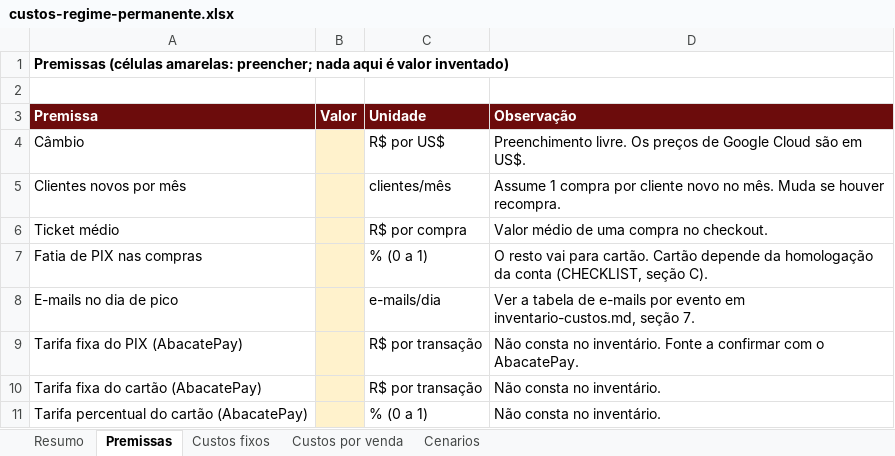
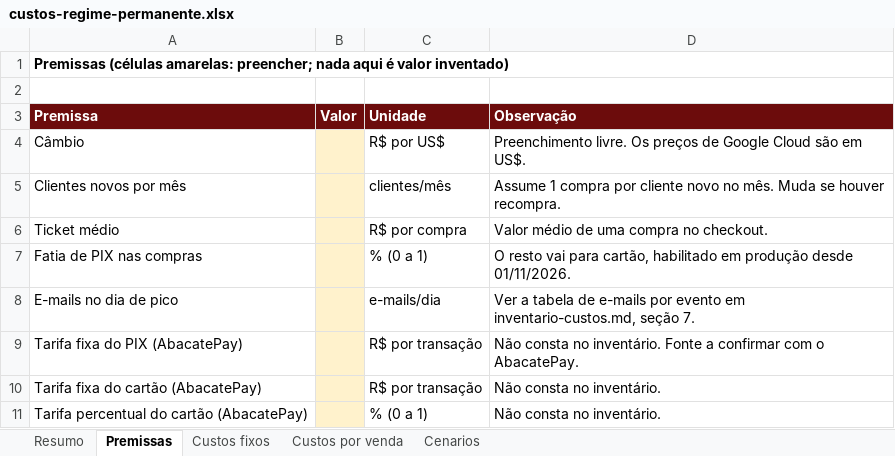
Before and after one commit to henriqueluza/lexintegra, an Excel workbook: docs/entrega/custos-regime-permanente.xlsx, sheet Premissas, drawn as a sheet; values as stored, in another font and other column widths than the file's, no borders; the diff names each change by its address in the sheet, - before the commit and + after, or states it on an @@ line.

```diff
--- a/docs/entrega/custos-regime-permanente.xlsx (sheet Premissas)
+++ b/docs/entrega/custos-regime-permanente.xlsx (sheet Premissas)
-D7 (Observação): …vai para cartão. Cartão depende da homologação da conta (CHECKLIST, seção C).
+D7 (Observação): …vai para cartão, habilitado em produção desde 01/11/2026.
```
Also changed, not shown: sheet Custos fixos, 11 other files.
